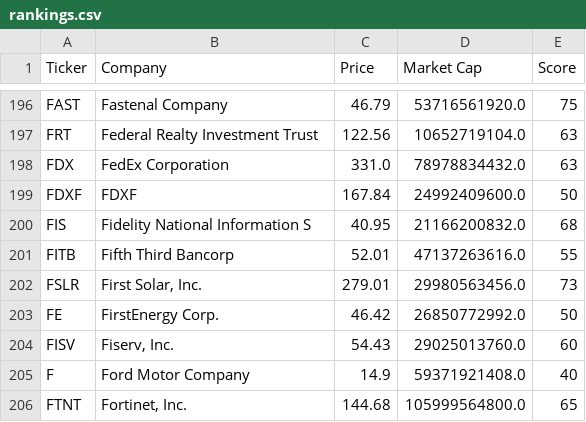
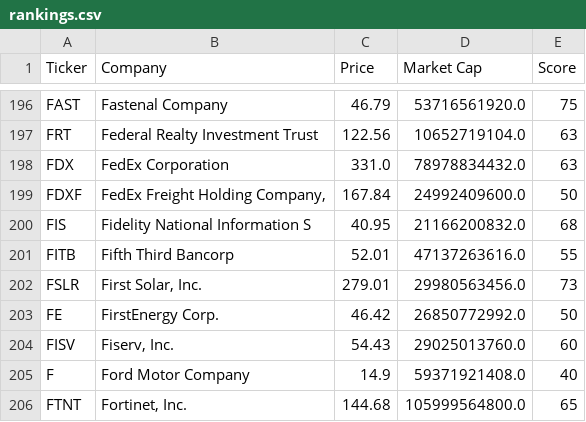
Before and after one commit to brandied1/investment-analyzer, a CSV file: rankings.csv, drawn as a sheet; only a part is shown, gaps mark what is left out.

```diff
--- a/rankings.csv
+++ b/rankings.csv
@@ -198,3 +198,3 @@ FRT,Federal Realty Investment Trust,122.56,10652719104.0,63
 FDX,FedEx Corporation,331.0,78978834432.0,63
-FDXF,FDXF,167.84,24992409600.0,50
+FDXF,"FedEx Freight Holding Company, ",167.84,24992409600.0,50
 FIS,Fidelity National Information S,40.95,21166200832.0,68
```
